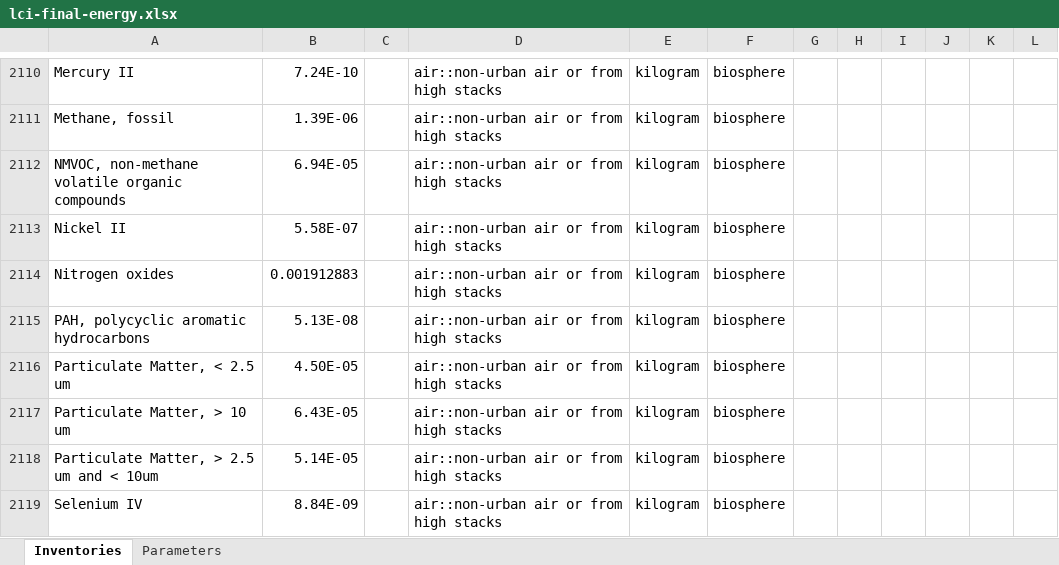
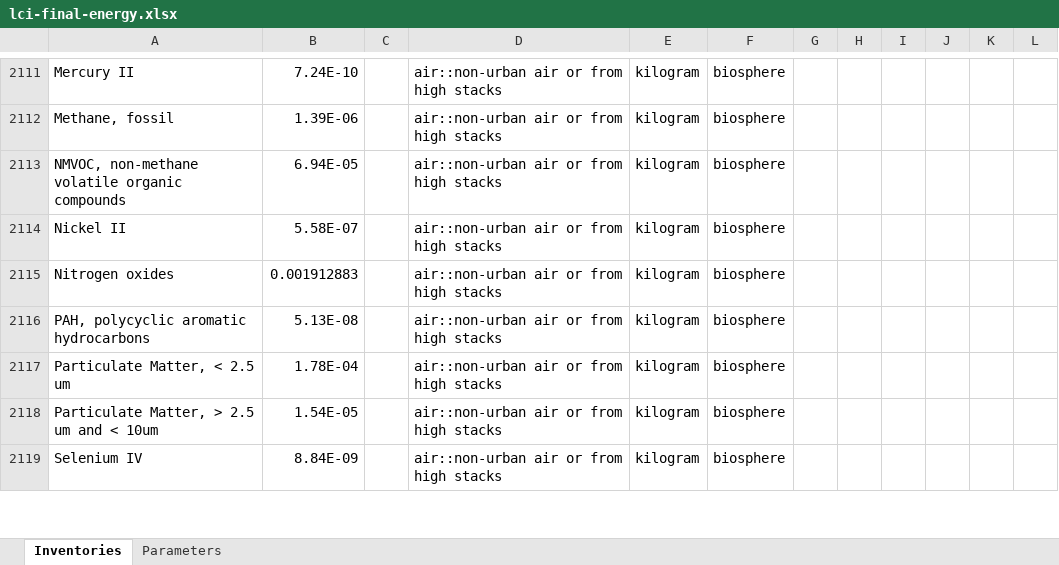
Before and after one commit to dbantje/premise, an Excel workbook: premise/data/additional_inventories/lci-final-energy.xlsx, sheet Inventories, drawn as a sheet; only a part is shown, gaps mark what is left out; values as stored, in another font and other column widths than the file's, no borders; removed rows and columns are numbered as before the commit, all else as after; the diff covers the shown part only; the diff names each change by its address in the sheet, - before the commit and + after, or states it on an @@ line.

```diff
--- a/premise/data/additional_inventories/lci-final-energy.xlsx (sheet Inventories)
+++ b/premise/data/additional_inventories/lci-final-energy.xlsx (sheet Inventories)
-B2117: 4.50E-05
+B2117: 1.78E-04
-row 2117: Particulate Matter, > 10 um | 6.43E-05 |  | air::non-urban air or from high stacks | kilogram | biosphere
-B2118: 5.14E-05
+B2118: 1.54E-05
```
Also changed, not shown: 3 added rows, 2 removed rows and 31 edited cells elsewhere in this sheet, formulas that keep their value, 2 other files.
